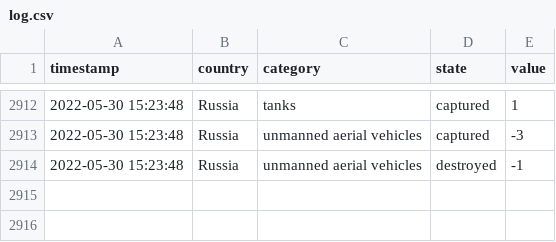
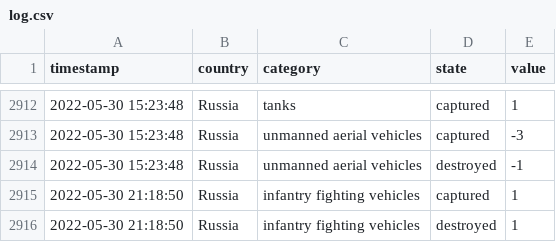
Before and after one commit to mauforonda/ukraine, a CSV file: log.csv, drawn as a sheet; only a part is shown, gaps mark what is left out.

```diff
--- a/log.csv
+++ b/log.csv
@@ -2914 +2914,3 @@ timestamp,country,category,state,value
 2022-05-30 15:23:48,Russia,unmanned aerial vehicles,destroyed,-1
+2022-05-30 21:18:50,Russia,infantry fighting vehicles,captured,1
+2022-05-30 21:18:50,Russia,infantry fighting vehicles,destroyed,1
```
Also changed, not shown: reports.csv, summary.csv.
